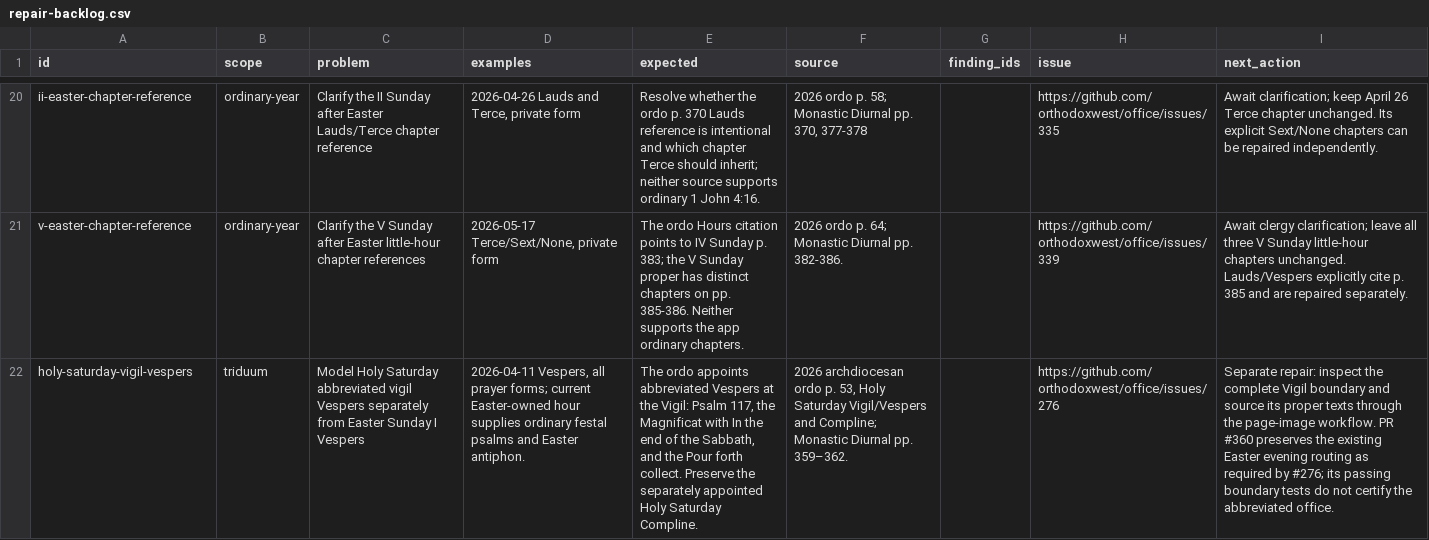
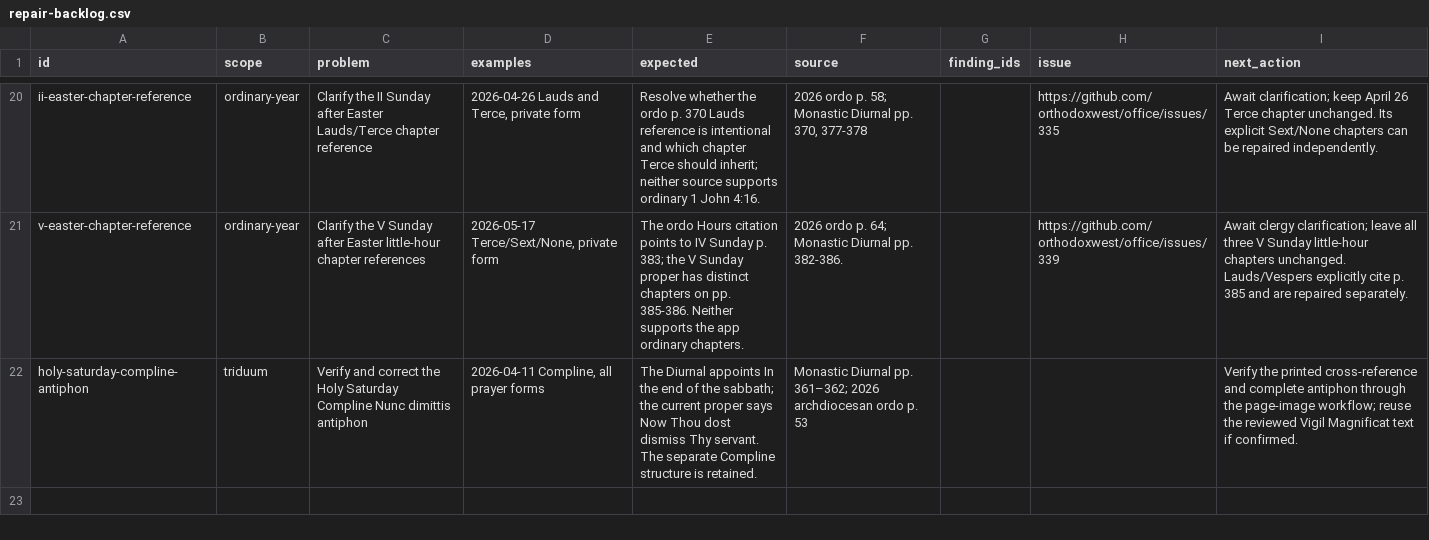
Before and after one commit to orthodoxwest/office, a CSV file: data/review/repair-backlog.csv, drawn as a sheet; only a part is shown, gaps mark what is left out; removed rows and columns are numbered as before the commit, all else as after; the diff names each change by its address in the sheet, - before the commit and + after, or states it on an @@ line.

Commit message:
Verify Vigil boundaries and refresh rendered snapshots

```diff
--- a/data/review/repair-backlog.csv
+++ b/data/review/repair-backlog.csv
-row 22: holy-saturday-vigil-vespers | triduum | Model Holy Saturday abbreviated vigil Vespers separately from Easter Sunday I Vespers | 2026-04-11 Vespers, all prayer forms; current Easter-owned hour supplies ordinary festal psalms and Easter antiphon. | The ordo appoints abbreviated Vespers at the Vigil: Psalm 117, the Magnificat with In the end of the Sabbath, and the Pour forth collect. Preserve the separately appointed Holy Saturday Compline. | 2026 archdiocesan ordo p. 53, Holy Saturday Vigil/Vespers and Compline; Monastic Diurnal pp. 359–362. |  | https://github.com/orthodoxwest/office/issues/276 | Separate repair: inspect the complete Vigil boundary and source its proper texts through the page-image workflow. PR #360 preserves the existing Easter evening routing as required by #276; its passing boundary tests do not certify the abbreviated office.
+row 22: holy-saturday-compline-antiphon | triduum | Verify and correct the Holy Saturday Compline Nunc dimittis antiphon | 2026-04-11 Compline, all prayer forms | The Diurnal appoints In the end of the sabbath; the current proper says Now Thou dost dismiss Thy servant. The separate Compline structure is retained. | Monastic Diurnal pp. 361–362; 2026 archdiocesan ordo p. 53 |  |  | Verify the printed cross-reference and complete antiphon through the page-image workflow; reuse the reviewed Vigil Magnificat text if confirmed.
```
Also changed, not shown: 7 other files.
